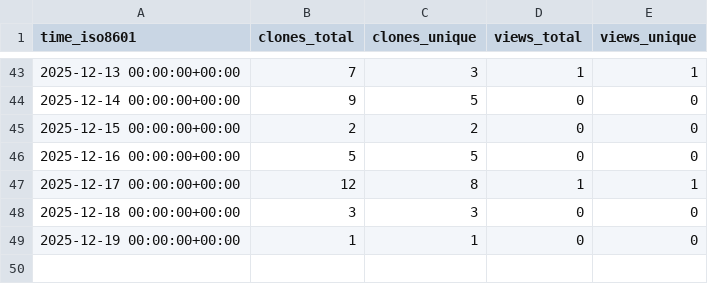
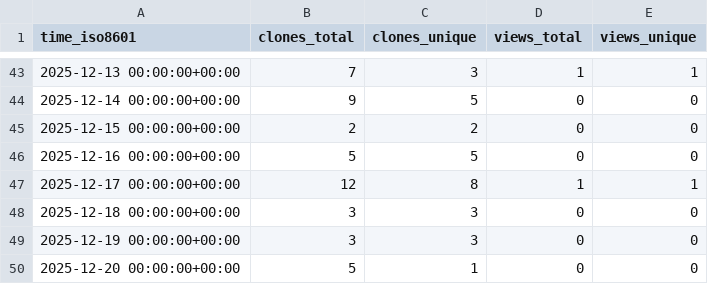
Before and after one commit to rick-dn/px4_autonomy, a CSV file: rick-dn/px4_autonomy/ghrs-data/views_clones_aggregate.csv, drawn as a sheet; only a part is shown, gaps mark what is left out.

```diff
--- a/rick-dn/px4_autonomy/ghrs-data/views_clones_aggregate.csv
+++ b/rick-dn/px4_autonomy/ghrs-data/views_clones_aggregate.csv
@@ -48,2 +48,3 @@ time_iso8601,clones_total,clones_unique,views_total,views_unique
 2025-12-18 00:00:00+00:00,3,3,0,0
-2025-12-19 00:00:00+00:00,1,1,0,0
+2025-12-19 00:00:00+00:00,3,3,0,0
+2025-12-20 00:00:00+00:00,5,1,0,0
```
Also changed, not shown: 1 other file.
